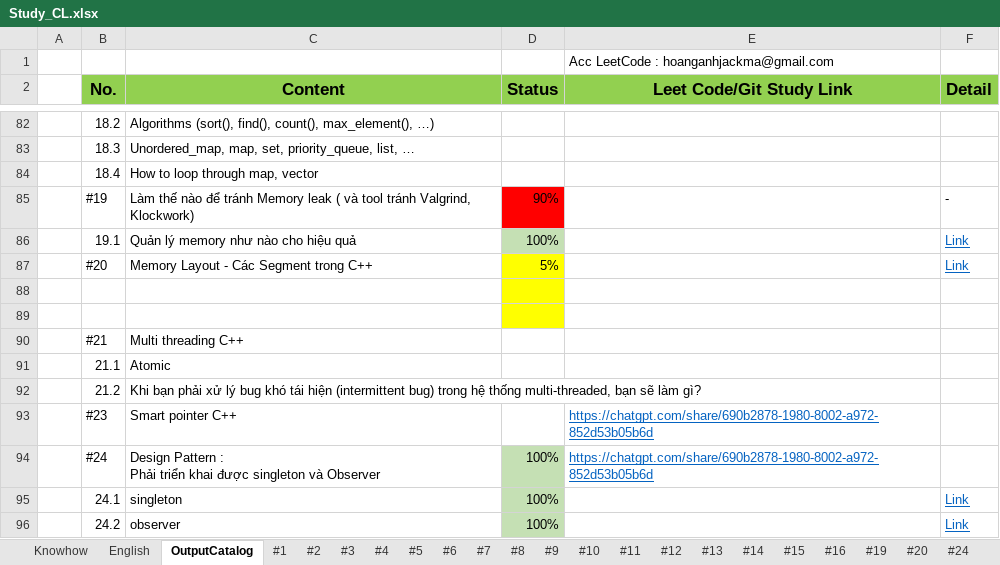
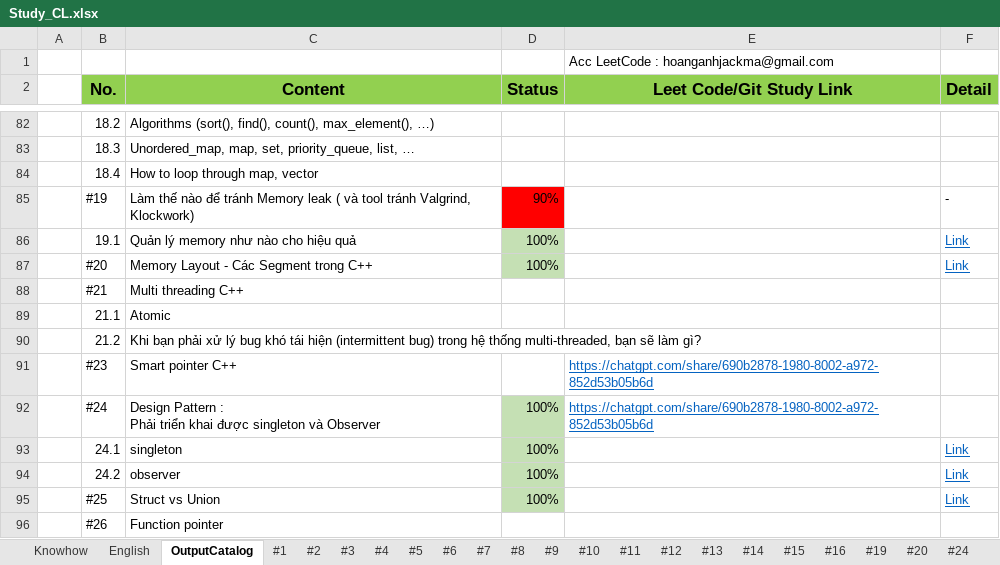
Before and after one commit to HoangAnh-Dinh/C-_Learning, an Excel workbook: Study_CL.xlsx, sheet OutputCatalog, drawn as a sheet; only a part is shown, gaps mark what is left out; the shorter side is filled out with more unchanged rows; values as stored, in another font and other column widths than the file's, no borders; the diff names each change by its address in the sheet, - before the commit and + after, or states it on an @@ line.

```diff
--- a/Study_CL.xlsx (sheet OutputCatalog)
+++ b/Study_CL.xlsx (sheet OutputCatalog)
-D87 (Status): 5%
+D87 (Status): 100%
-D87 fill: #FFFF00
+D87 fill: #C5E0B4
-row 88: (empty)
-row 89: (empty)
```
Also changed, not shown: sheet #20.
